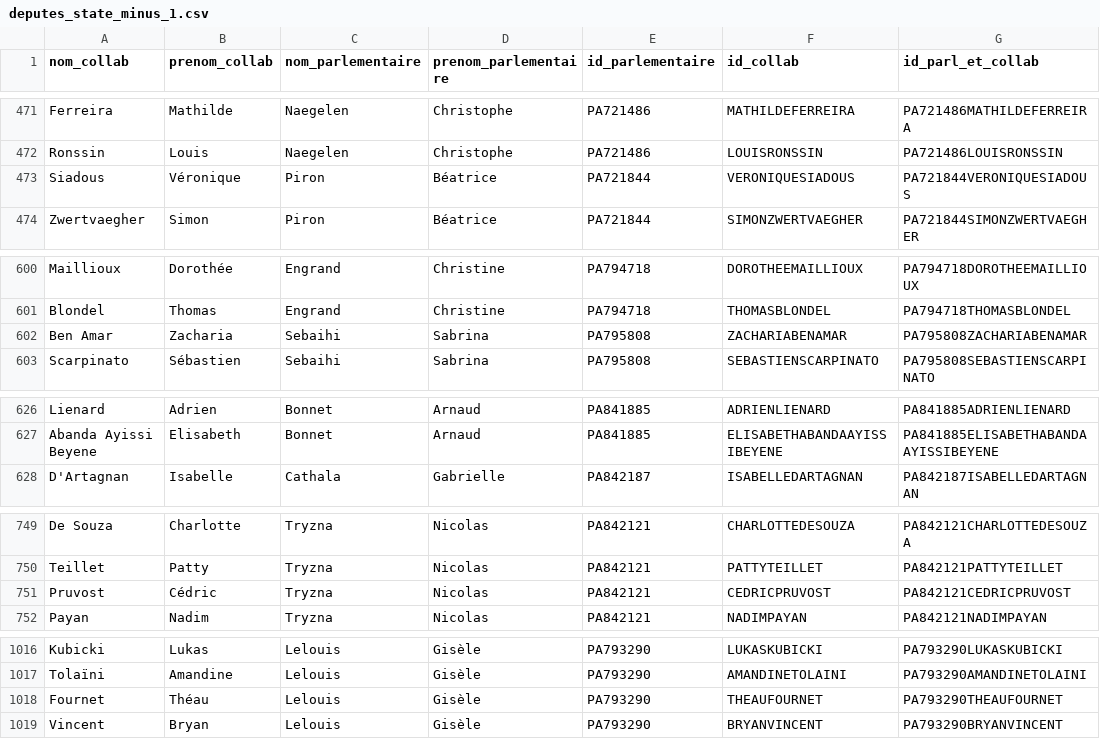
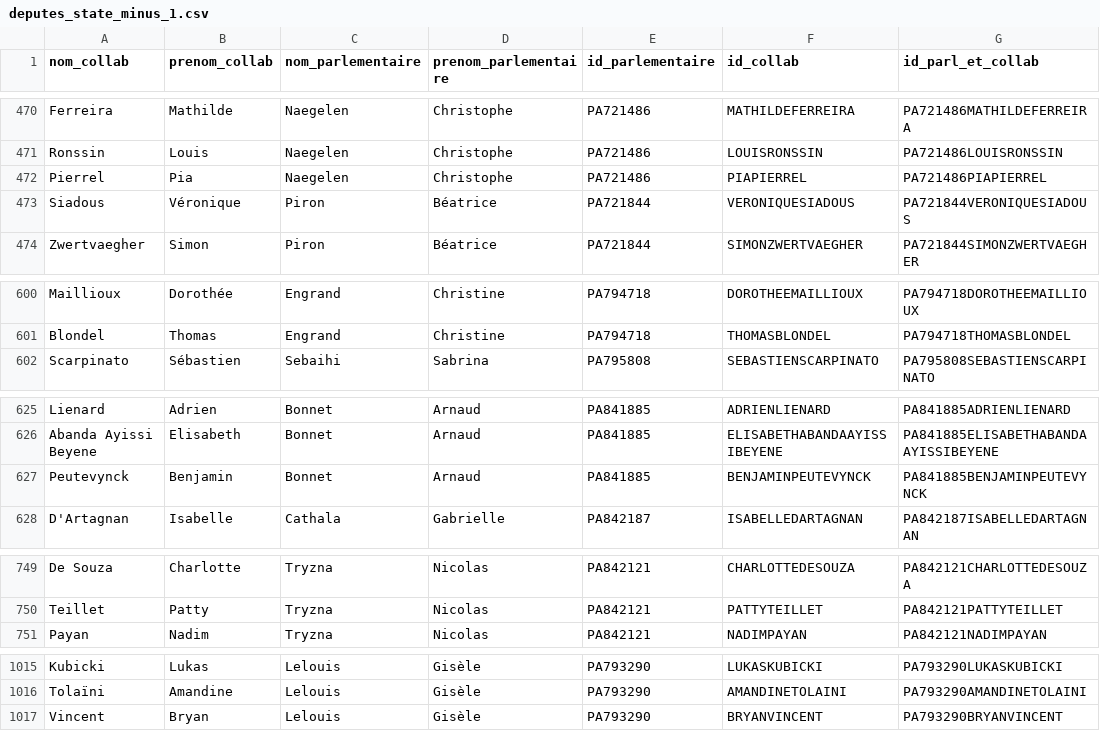
Before and after one commit to FrancoisMB/CollabBot, a CSV file: v4/deputes_state_minus_1.csv, drawn as a sheet; only a part is shown, gaps mark what is left out; the diff covers the shown part only.

```diff
--- a/v4/deputes_state_minus_1.csv
+++ b/v4/deputes_state_minus_1.csv
@@ -472,2 +471,3 @@ Ferreira,Mathilde,Naegelen,Christophe,PA721486,MATHILDEFERREIRA,PA721486MATHILDE
 Ronssin,Louis,Naegelen,Christophe,PA721486,LOUISRONSSIN,PA721486LOUISRONSSIN
+Pierrel,Pia,Naegelen,Christophe,PA721486,PIAPIERREL,PA721486PIAPIERREL
 Siadous,Véronique,Piron,Béatrice,PA721844,VERONIQUESIADOUS,PA721844VERONIQUESIADOUS
@@ -601,3 +601,2 @@ Maillioux,Dorothée,Engrand,Christine,PA794718,DOROTHEEMAILLIOUX,PA794718DOROTHE
 Blondel,Thomas,Engrand,Christine,PA794718,THOMASBLONDEL,PA794718THOMASBLONDEL
-Ben Amar,Zacharia,Sebaihi,Sabrina,PA795808,ZACHARIABENAMAR,PA795808ZACHARIABENAMAR
 Scarpinato,Sébastien,Sebaihi,Sabrina,PA795808,SEBASTIENSCARPINATO,PA795808SEBASTIENSCARPINATO
@@ -627,2 +626,3 @@ Lienard,Adrien,Bonnet,Arnaud,PA841885,ADRIENLIENARD,PA841885ADRIENLIENARD
 Abanda Ayissi Beyene,Elisabeth,Bonnet,Arnaud,PA841885,ELISABETHABANDAAYISSIBEYENE,PA841885ELISABETHABANDAAYISSIBEYENE
+Peutevynck,Benjamin,Bonnet,Arnaud,PA841885,BENJAMINPEUTEVYNCK,PA841885BENJAMINPEUTEVYNCK
 D'Artagnan,Isabelle,Cathala,Gabrielle,PA842187,ISABELLEDARTAGNAN,PA842187ISABELLEDARTAGNAN
@@ -750,3 +750,2 @@ De Souza,Charlotte,Tryzna,Nicolas,PA842121,CHARLOTTEDESOUZA,PA842121CHARLOTTEDES
 Teillet,Patty,Tryzna,Nicolas,PA842121,PATTYTEILLET,PA842121PATTYTEILLET
-Pruvost,Cédric,Tryzna,Nicolas,PA842121,CEDRICPRUVOST,PA842121CEDRICPRUVOST
 Payan,Nadim,Tryzna,Nicolas,PA842121,NADIMPAYAN,PA842121NADIMPAYAN
@@ -1017,3 +1016,2 @@ Kubicki,Lukas,Lelouis,Gisèle,PA793290,LUKASKUBICKI,PA793290LUKASKUBICKI
 Tolaïni,Amandine,Lelouis,Gisèle,PA793290,AMANDINETOLAINI,PA793290AMANDINETOLAINI
-Fournet,Théau,Lelouis,Gisèle,PA793290,THEAUFOURNET,PA793290THEAUFOURNET
 Vincent,Bryan,Lelouis,Gisèle,PA793290,BRYANVINCENT,PA793290BRYANVINCENT
```
Also changed, not shown: 4 added rows and 6 removed rows elsewhere in this file.
